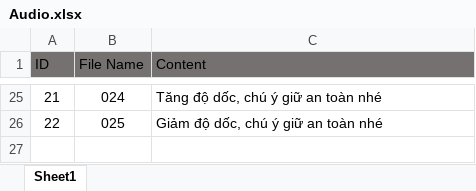
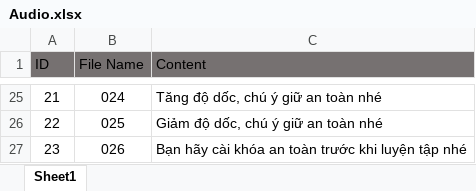
Before and after one commit to anhtuan200794/RunningMachine, an Excel workbook: Audio_Update/Audio.xlsx, sheet Sheet1, drawn as a sheet; only a part is shown, gaps mark what is left out; values as stored, in another font and other column widths than the file's, no borders; the diff names each change by its address in the sheet, - before the commit and + after, or states it on an @@ line.

```diff
--- a/Audio_Update/Audio.xlsx (sheet Sheet1)
+++ b/Audio_Update/Audio.xlsx (sheet Sheet1)
+row 27: 23 | 026 | Bạn hãy cài khóa an toàn trước khi luyện tập nhé
```
Also changed, not shown: 11 other files.
